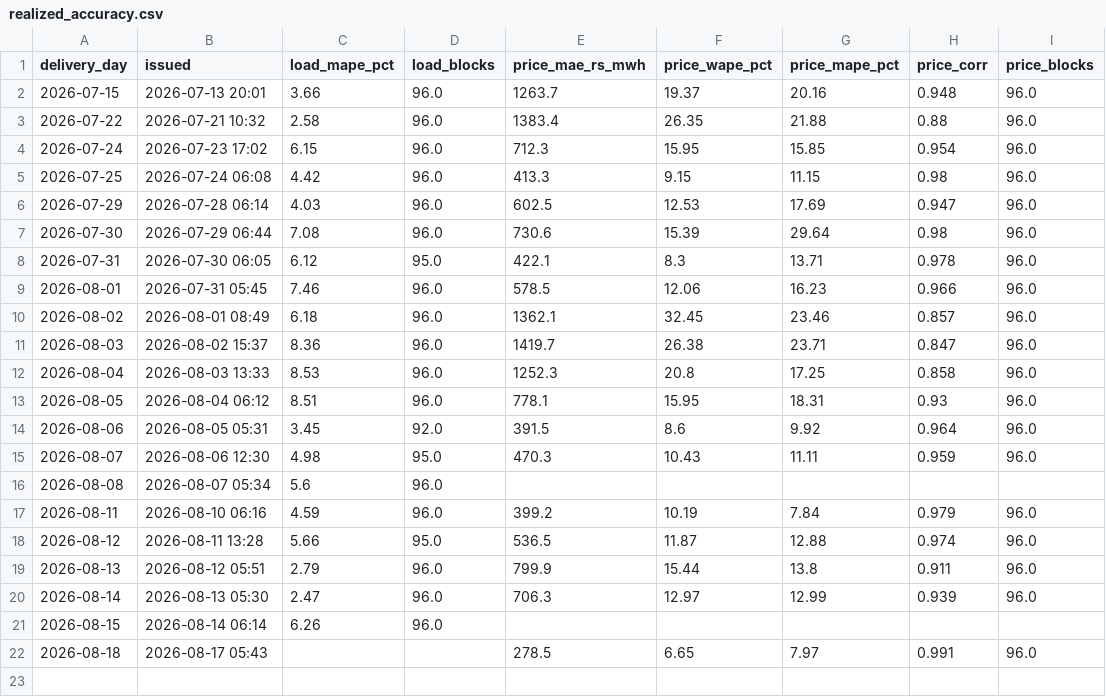
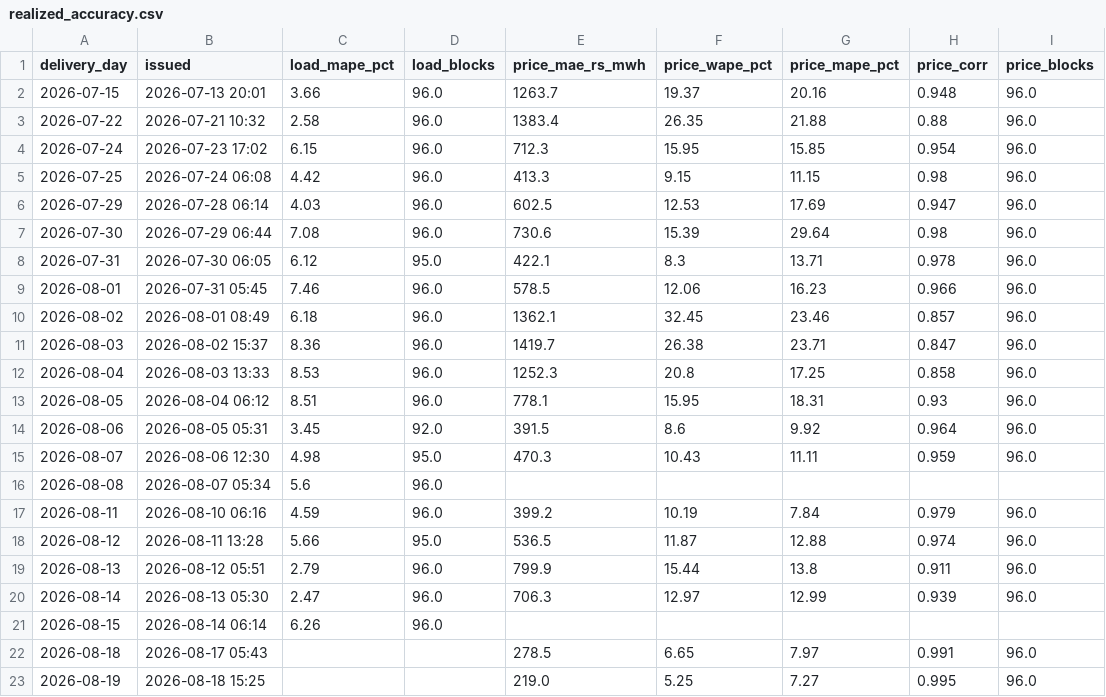
Before and after one commit to Amanthegoat007/FlexTrade, a CSV file: flextrade/output/realized_accuracy.csv, drawn as a sheet; the diff names each change by its address in the sheet, - before the commit and + after, or states it on an @@ line.

```diff
--- a/flextrade/output/realized_accuracy.csv
+++ b/flextrade/output/realized_accuracy.csv
+row 23: 2026-08-19 | 2026-08-18 15:25 |  |  | 219.0 | 5.25 | 7.27 | 0.995 | 96.0
```
Also changed, not shown: flextrade/output/rtm_reopt_latest.csv, flextrade/output/threeway_latest.csv, 27 other files.
